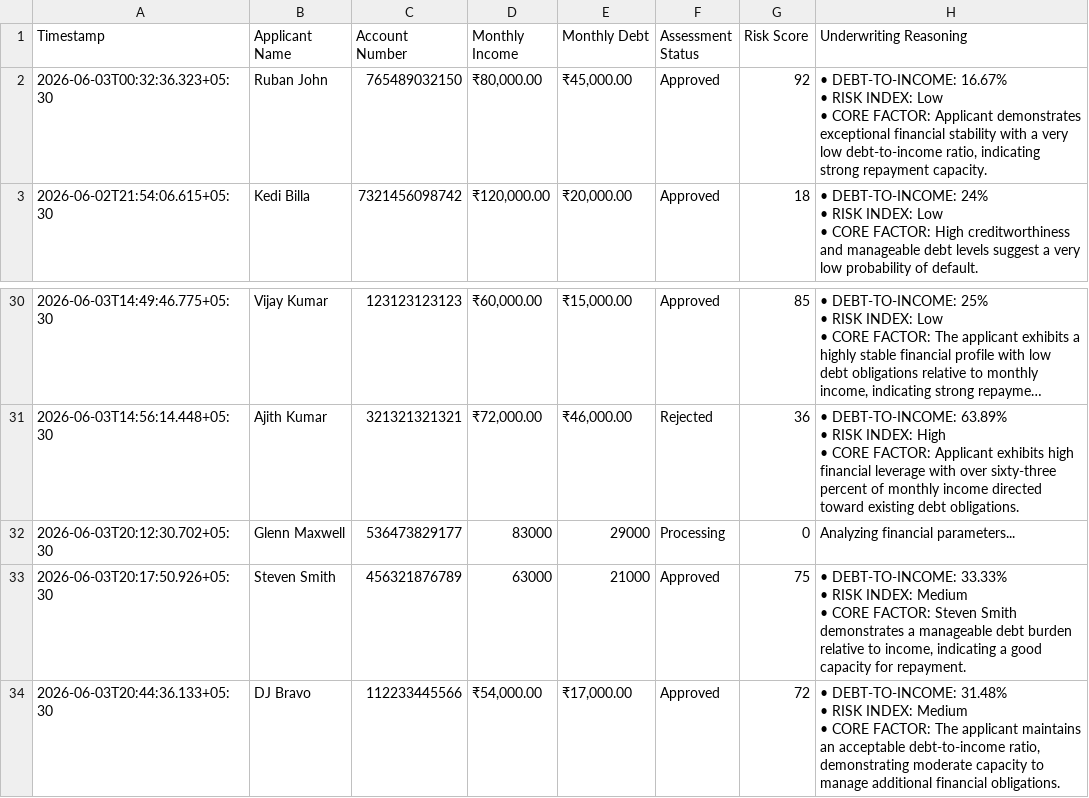
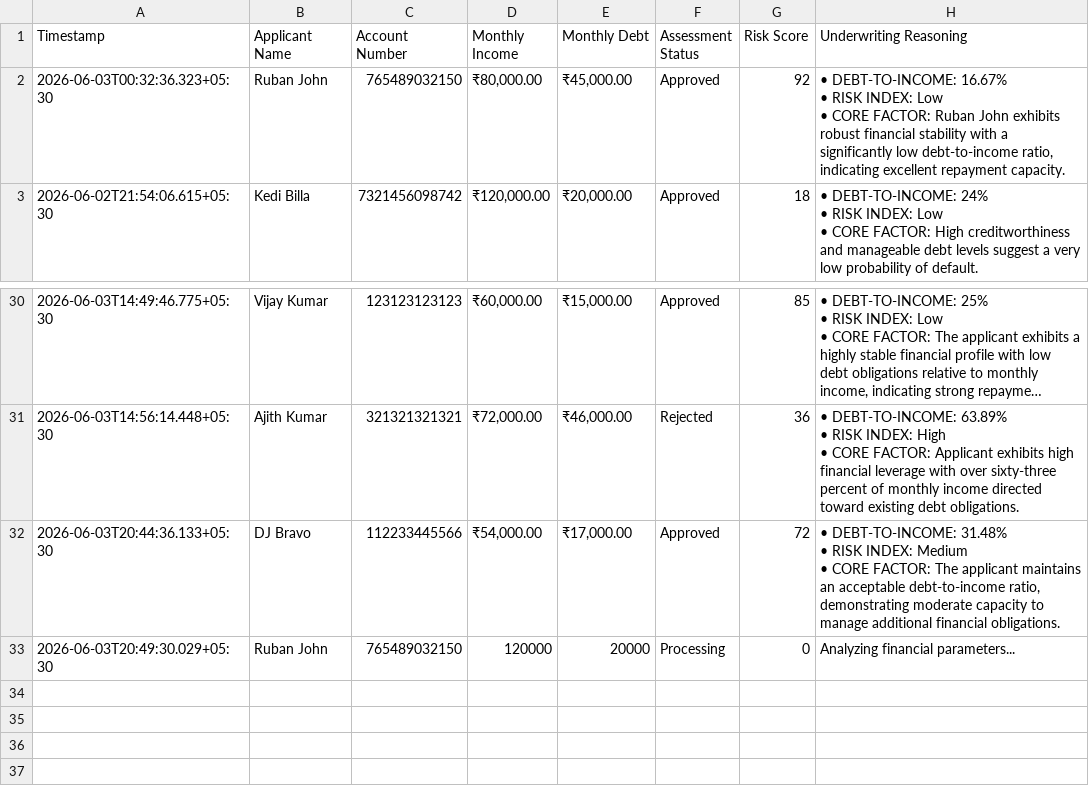
Before and after one commit to roshan-22-web/CrediFlow, a CSV file: latest_audit.csv, drawn as a sheet; only a part is shown, gaps mark what is left out; long unchanged cells end in ….

Commit message:
GitOps Ledger Sync: Ruban John record synchronized via CrediFlow Workspace

```diff
--- a/latest_audit.csv
+++ b/latest_audit.csv
@@ -1,5 +1,5 @@
 Timestamp,Applicant Name,Account Number,Monthly Income,Monthly Debt,Assessment Status,Risk Score,Underwriting Reasoning
-2026-06-03T00:32:36.323+05:30,Ruban John,765489032150,"₹80,000.00","₹45,000.00",Approved,92,"• DEBT-TO-INCOME: 16.67%
- • RISK INDEX: Low
- • CORE FACTOR: Applicant demonstrates exceptional financial stability with a very low debt-to-income ratio, indicating strong repayment capacity."
+2026-06-03T00:32:36.323+05:30,Ruban John,765489032150,"₹80,000.00","₹45,000.00",Approved,92,"• DEBT-TO-INCOME: 16.67%
+ • RISK INDEX: Low
+ • CORE FACTOR: Ruban John exhibits robust financial stability with a significantly low debt-to-income ratio, indicating excellent repayment capacity."
 2026-06-02T21:54:06.615+05:30,Kedi Billa,7321456098742,"₹120,000.00","₹20,000.00",Approved,18,"• DEBT-TO-INCOME: 24%
@@ -91,6 +91,2 @@ Timestamp,Applicant Name,Account Number,Monthly Income,Monthly Debt,Assessment S
  • CORE FACTOR: Applicant exhibits high financial leverage with over sixty-three percent of monthly income directed toward existing debt obligations."
-2026-06-03T20:12:30.702+05:30,Glenn Maxwell,536473829177,83000,29000,Processing,0,Analyzing financial parameters...
-2026-06-03T20:17:50.926+05:30,Steven Smith,456321876789,63000,21000,Approved,75,"• DEBT-TO-INCOME: 33.33%
- • RISK INDEX: Medium
- • CORE FACTOR: Steven Smith demonstrates a manageable debt burden relative to income, indicating a good capacity for repayment."
 2026-06-03T20:44:36.133+05:30,DJ Bravo,112233445566,"₹54,000.00","₹17,000.00",Approved,72,"• DEBT-TO-INCOME: 31.48%
@@ -98 +94,2 @@ Timestamp,Applicant Name,Account Number,Monthly Income,Monthly Debt,Assessment S
  • CORE FACTOR: The applicant maintains an acceptable debt-to-income ratio, demonstrating moderate capacity to manage additional financial obligations."
+2026-06-03T20:49:30.029+05:30,Ruban John,765489032150,120000,20000,Processing,0,Analyzing financial parameters...
```
